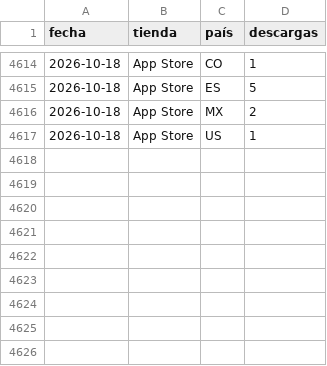
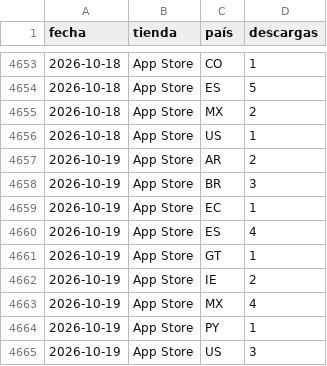
Before and after one commit to begonoriegaolalde/faro-dash-7bq4m2x9, a CSV file: faro_historico.csv, drawn as a sheet; only a part is shown, gaps mark what is left out; the diff covers the shown part only; the diff names each change by its address in the sheet, - before the commit and + after, or states it on an @@ line.

```diff
--- a/faro_historico.csv
+++ b/faro_historico.csv
+row 4657: 2026-10-19 | App Store | AR | 2
+row 4658: 2026-10-19 | App Store | BR | 3
+row 4659: 2026-10-19 | App Store | EC | 1
+row 4660: 2026-10-19 | App Store | ES | 4
+row 4661: 2026-10-19 | App Store | GT | 1
+row 4662: 2026-10-19 | App Store | IE | 2
+row 4663: 2026-10-19 | App Store | MX | 4
+row 4664: 2026-10-19 | App Store | PY | 1
+row 4665: 2026-10-19 | App Store | US | 3
```
Also changed, not shown: 39 added rows elsewhere in this file.
